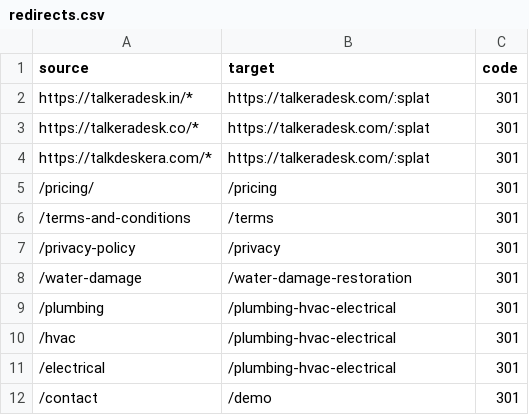
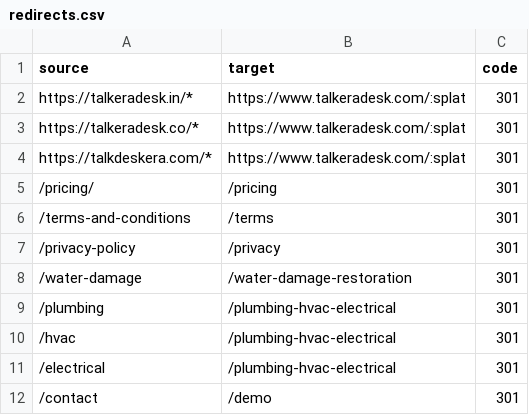
Before and after one commit to Ayushraj08/talkera-desk, a CSV file: public/redirects.csv, drawn as a sheet.

Commit message:
fix(domain): align custom domain redirects and sitemap

```diff
--- a/public/redirects.csv
+++ b/public/redirects.csv
@@ -1,5 +1,5 @@
 source,target,code
-https://talkeradesk.in/*,https://talkeradesk.com/:splat,301
-https://talkeradesk.co/*,https://talkeradesk.com/:splat,301
-https://talkdeskera.com/*,https://talkeradesk.com/:splat,301
+https://talkeradesk.in/*,https://www.talkeradesk.com/:splat,301
+https://talkeradesk.co/*,https://www.talkeradesk.com/:splat,301
+https://talkdeskera.com/*,https://www.talkeradesk.com/:splat,301
 /pricing/,/pricing,301
```
Also changed, not shown: 21 other files.
